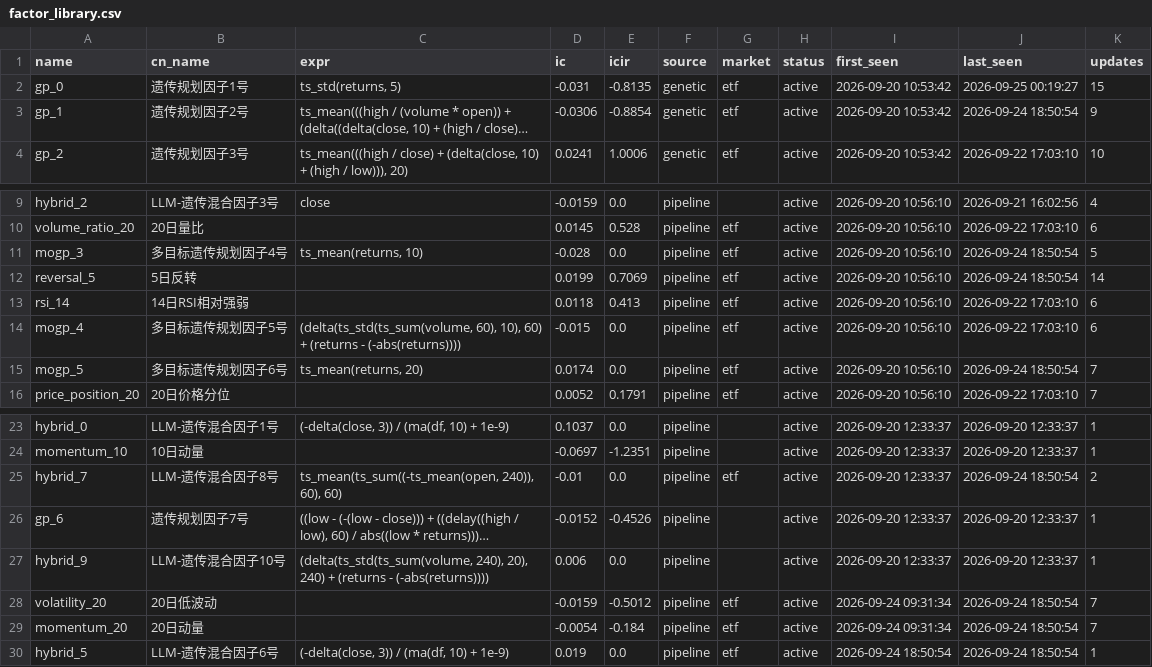
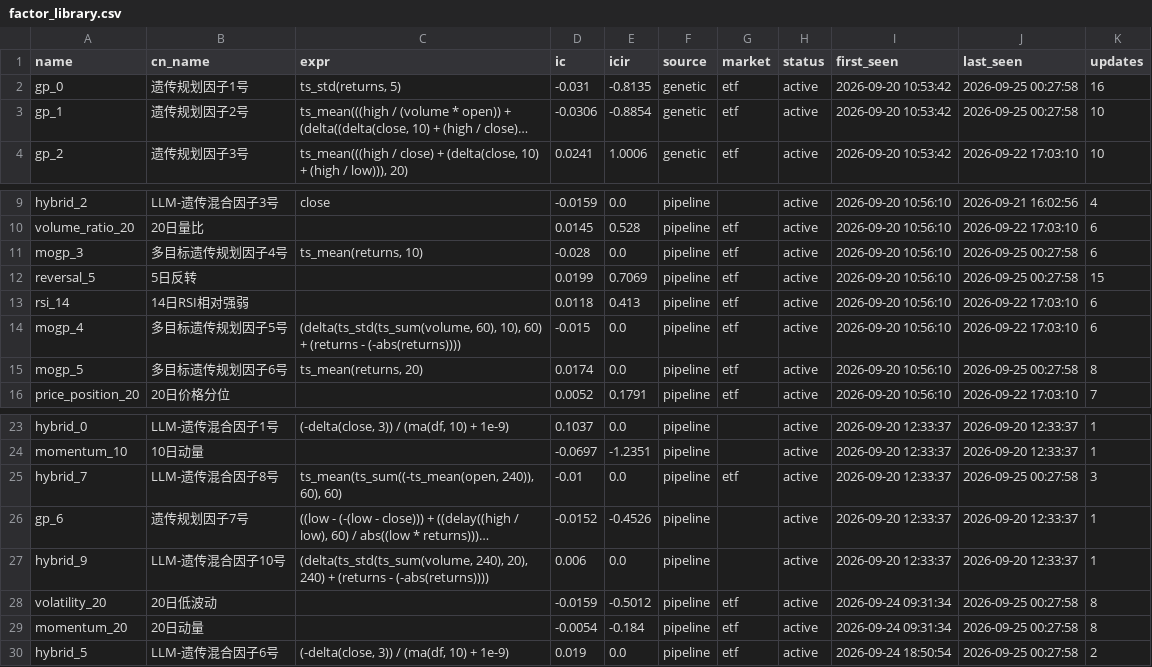
Before and after one commit to huoshuxiao/ai.shensuan, a CSV file: etf/v1/data/library/factor_library.csv, drawn as a sheet; only a part is shown, gaps mark what is left out; long unchanged cells end in …; the diff names each change by its address in the sheet, - before the commit and + after, or states it on an @@ line.

Commit message:
[factor-lib] 因子库更新: 29 总 / 29 活跃

```diff
--- a/etf/v1/data/library/factor_library.csv
+++ b/etf/v1/data/library/factor_library.csv
-J2 (last_seen): 2026-09-25 00:19:27
+J2 (last_seen): 2026-09-25 00:27:58
-K2 (updates): 15
+K2 (updates): 16
-J3 (last_seen): 2026-09-24 18:50:54
+J3 (last_seen): 2026-09-25 00:27:58
-K3 (updates): 9
+K3 (updates): 10
-J11:J12 (last_seen): 2026-09-24 18:50:54
+J11:J12 (last_seen): 2026-09-25 00:27:58
-K11 (updates): 5
+K11 (updates): 6
-K12 (updates): 14
+K12 (updates): 15
-J15 (last_seen): 2026-09-24 18:50:54
+J15 (last_seen): 2026-09-25 00:27:58
-K15 (updates): 7
+K15 (updates): 8
-J25 (last_seen): 2026-09-24 18:50:54
+J25 (last_seen): 2026-09-25 00:27:58
-K25 (updates): 2
+K25 (updates): 3
-J28:J30 (last_seen): 2026-09-24 18:50:54
+J28:J30 (last_seen): 2026-09-25 00:27:58
-K28:K29 (updates): 7
+K28:K29 (updates): 8
-K30 (updates): 1
+K30 (updates): 2
```
Also changed, not shown: 2 other files.
